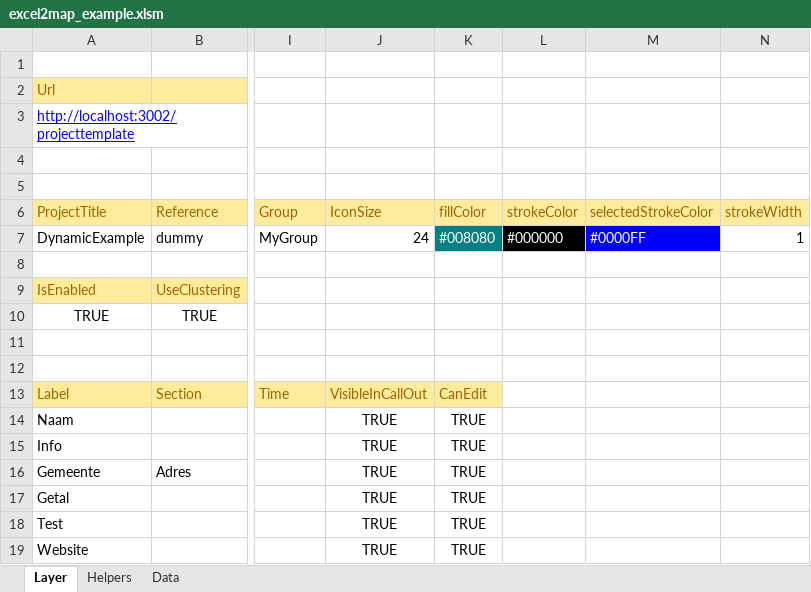
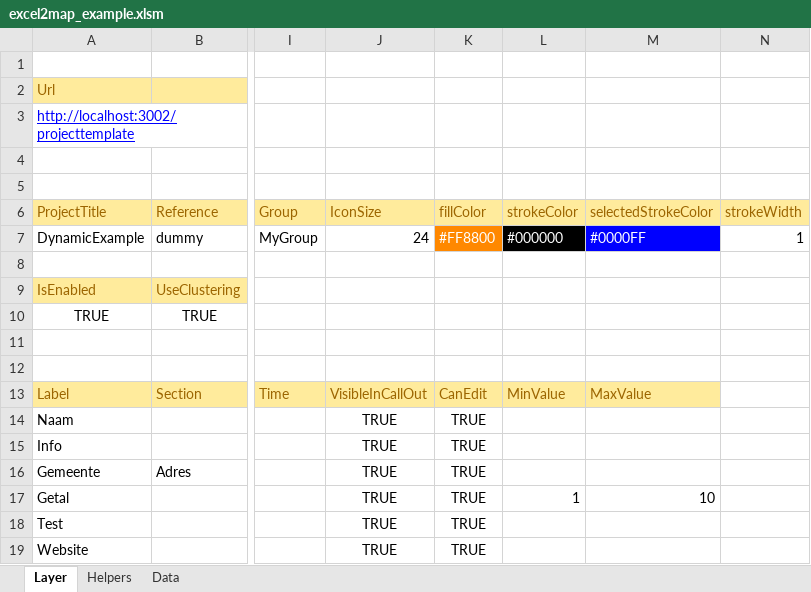
Before and after one commit to TNOCS/csWeb, an Excel workbook: Excel2Map/excel2map_example.xlsm, sheet Layer, drawn as a sheet; only a part is shown, gaps mark what is left out; values as stored, in another font and other column widths than the file's, no borders; charts and pictures not drawn; the diff names each change by its address in the sheet, - before the commit and + after, or states it on an @@ line.

Commit message:
Added minValue and maxValue to Excel2map, and some error-checks in the macro Fixed bug where urls in FeatureProps were not clickable Fixed bug where timestamps were not saved in Excel2map

```diff
--- a/Excel2Map/excel2map_example.xlsm (sheet Layer)
+++ b/Excel2Map/excel2map_example.xlsm (sheet Layer)
-K7 (fillColor): #008080
+K7 (fillColor): #FF8800
-K7 fill: #008080
+K7 fill: #FF8800
-L13 (strokeColor): (empty)
+L13 (strokeColor): MinValue
-L13:M13 fill: none
+L13:M13 fill: #FFEB9C
-M13 (selectedStrokeColor): (empty)
+M13 (selectedStrokeColor): MaxValue
-L17 (strokeColor): (empty)
+L17 (strokeColor): 1
-M17 (selectedStrokeColor): (empty)
+M17 (selectedStrokeColor): 10
```
Also changed, not shown: sheet Helpers, sheet Data, Excel2Map/excel2map_leeg.xlsm, 3 other files.
